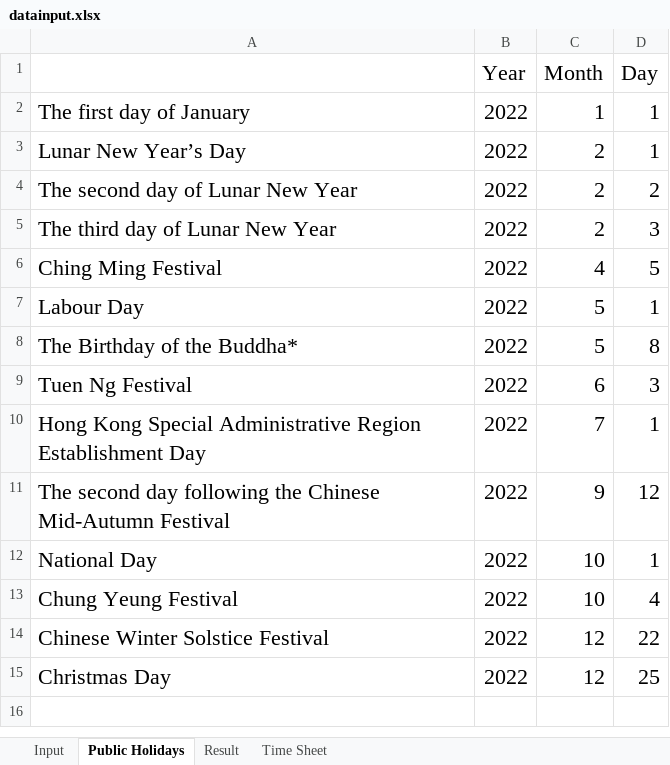
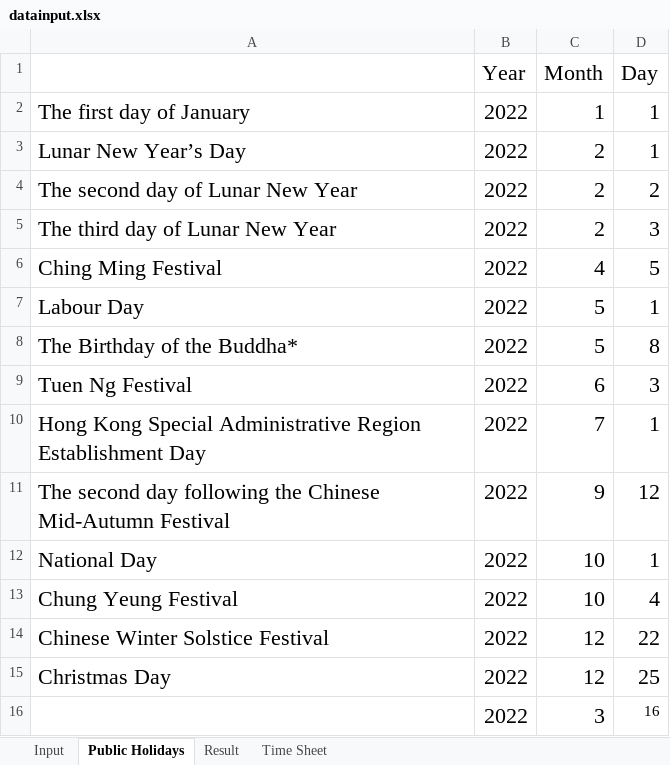
Before and after one commit to jttw0010100/auto-timesheet, an Excel workbook: datainput.xlsx, sheet Public Holidays, drawn as a sheet; values as stored, in another font and other column widths than the file's, no borders; the diff names each change by its address in the sheet, - before the commit and + after, or states it on an @@ line.

```diff
--- a/datainput.xlsx (sheet Public Holidays)
+++ b/datainput.xlsx (sheet Public Holidays)
+row 16:  | 2022 | 3 | 16
```
Also changed, not shown: sheet Input, 10 other files.
